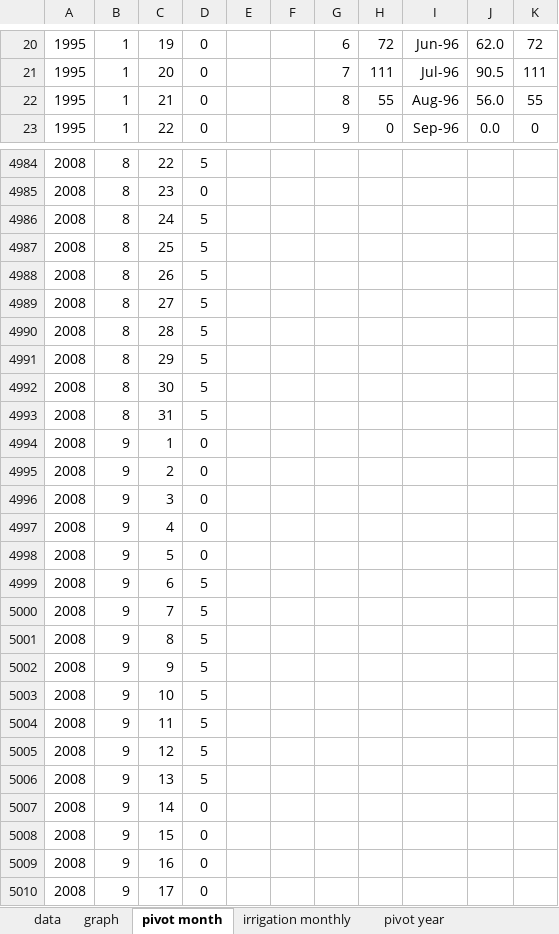
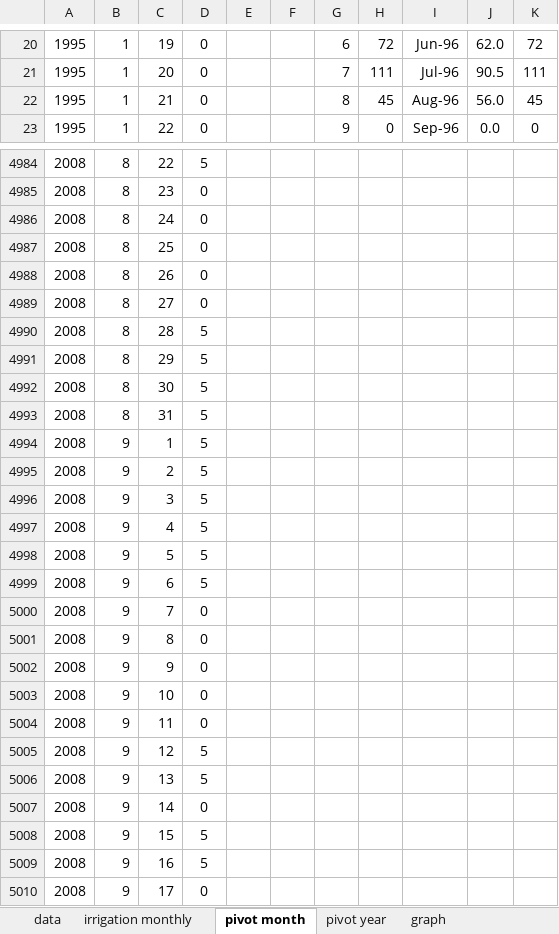
Before and after one commit to gaowudao/CRITERIA3D, an Excel workbook: DATA/PROJECT/kiwifruit/output/kiwifruit_results.xlsx, sheet pivot month, drawn as a sheet; only a part is shown, gaps mark what is left out; values as stored, in another font and other column widths than the file's, no borders; charts and pictures not drawn; the diff covers the shown part only; the diff names each change by its address in the sheet, - before the commit and + after, or states it on an @@ line.

```diff
--- a/DATA/PROJECT/kiwifruit/output/kiwifruit_results.xlsx (sheet pivot month)
+++ b/DATA/PROJECT/kiwifruit/output/kiwifruit_results.xlsx (sheet pivot month)
@@ sheet tab order changed: data | irrigation monthly | pivot month | pivot year | graph @@
-H22: 55
+H22: 45
-K22: 55
+K22: 45
-D4986:D4989: 5
+D4986:D4989: 0
-D4994:D4998: 0
+D4994:D4998: 5
-D5000:D5004: 5
+D5000:D5004: 0
-D5008:D5009: 0
+D5008:D5009: 5
```
Also changed, not shown: 187 edited cells elsewhere in this sheet, sheet data, sheet pivot year, charts or pictures, 1 other file.
